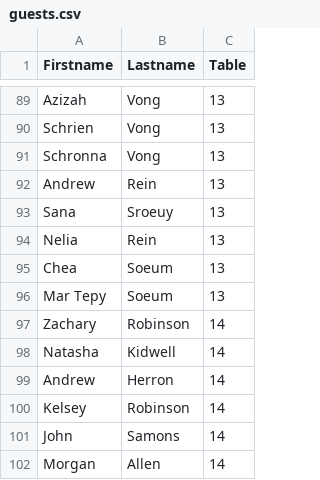
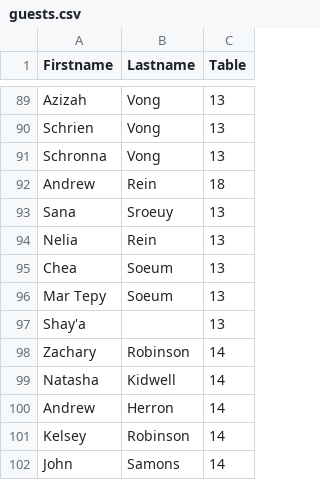
Before and after one commit to nlwood2026-lgtm/Table-List, a CSV file: guests.csv, drawn as a sheet; only a part is shown, gaps mark what is left out; the shorter side is filled out with more unchanged rows.

Commit message:
Update guests.csv

```diff
--- a/guests.csv
+++ b/guests.csv
@@ -91,3 +91,3 @@ Schrien,Vong,13
 Schronna,Vong,13
-Andrew,Rein,13
+Andrew,Rein,18
 Sana,Sroeuy,13
@@ -96,2 +96,3 @@ Chea,Soeum,13
 Mar Tepy,Soeum,13
+Shay'a, , 13
 Zachary,Robinson,14
```
